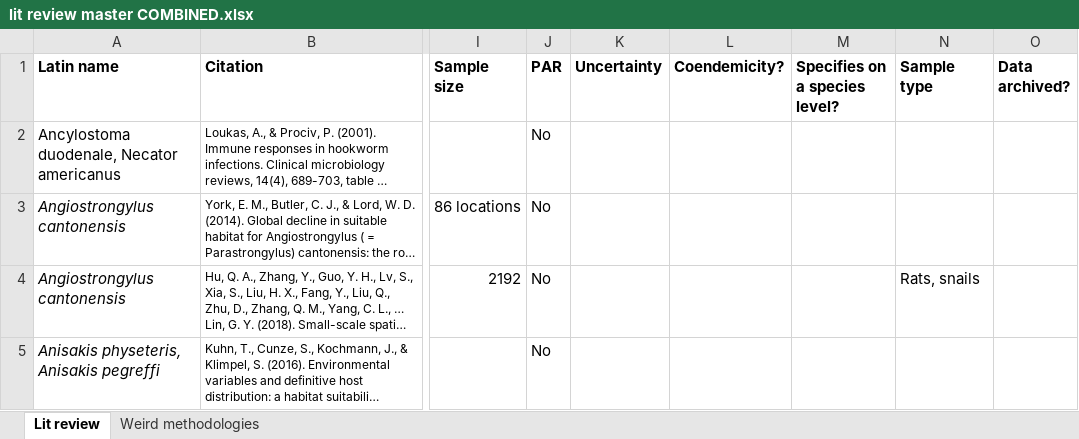
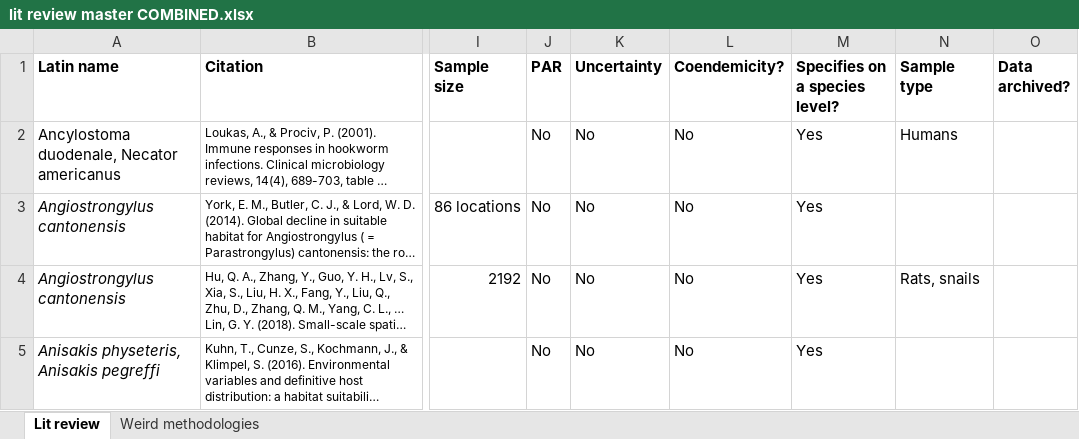
Before and after one commit to katieschluth/humanhelminths, an Excel workbook: lit review master COMBINED.xlsx, sheet Lit review, drawn as a sheet; only a part is shown, gaps mark what is left out; long unchanged cells end in …; values as stored, in another font and other column widths than the file's, no borders; the diff covers the shown part only; the diff names each change by its address in the sheet, - before the commit and + after, or states it on an @@ line.

Commit message:
Lit review with completed countries and methods

```diff
--- a/lit review master COMBINED.xlsx (sheet Lit review)
+++ b/lit review master COMBINED.xlsx (sheet Lit review)
-K2:K5 (Uncertainty): (empty)
+K2:K5 (Uncertainty): No
-L2:L5 (Coendemicity?): (empty)
+L2:L5 (Coendemicity?): No
-M2:M5 (Specifies on a species level?): (empty)
+M2:M5 (Specifies on a species level?): Yes
-N2 (Sample type): (empty)
+N2 (Sample type): Humans
```
Also changed, not shown: 8 added rows, 8 removed rows, 643 edited cells and cell formats elsewhere in this sheet, sheet Weird methodologies.
